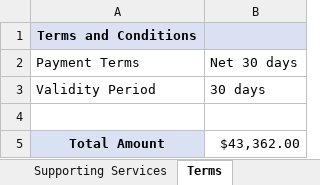
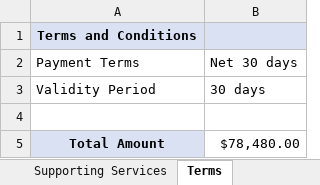
Before and after one commit to chitraa-cj/Quotation-Generator, an Excel workbook: quotation.xlsx, sheet Terms, drawn as a sheet; values as stored, in another font and other column widths than the file's, no borders; the diff names each change by its address in the sheet, - before the commit and + after, or states it on an @@ line.

```diff
--- a/quotation.xlsx (sheet Terms)
+++ b/quotation.xlsx (sheet Terms)
-B5: $43,362.00
+B5: $78,480.00
```
Also changed, not shown: sheet AV Equipment, sheet Labor, sheet Supporting Services, sheet Summary, other sheet tabs, 2 other files.
